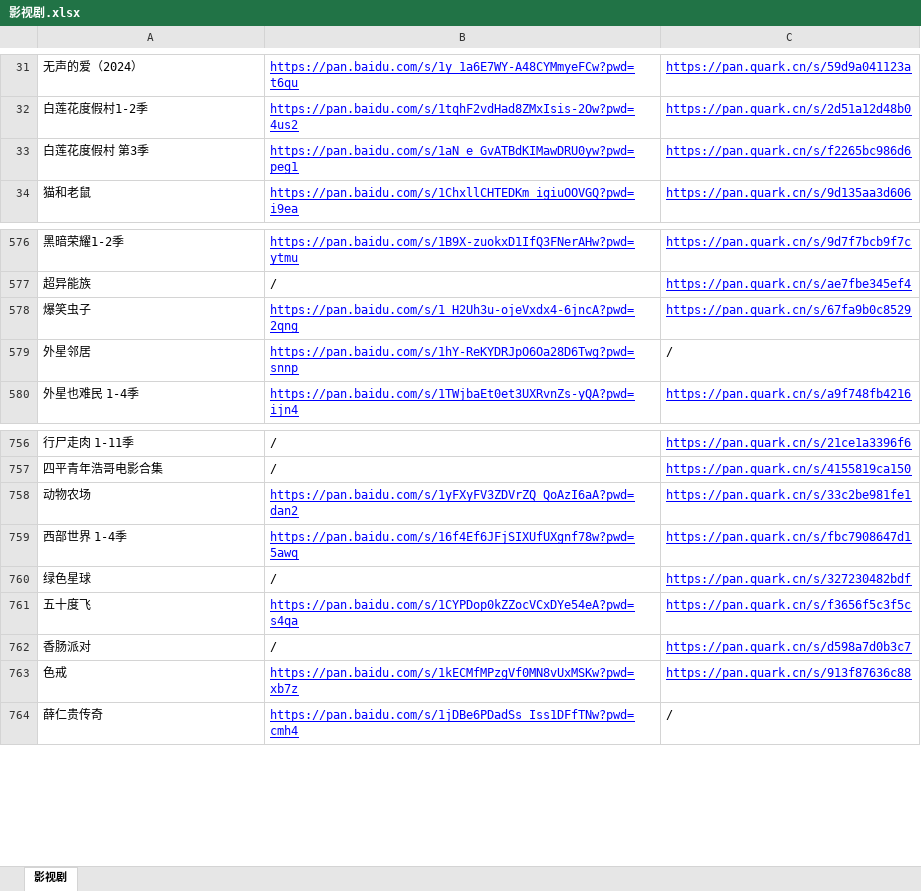
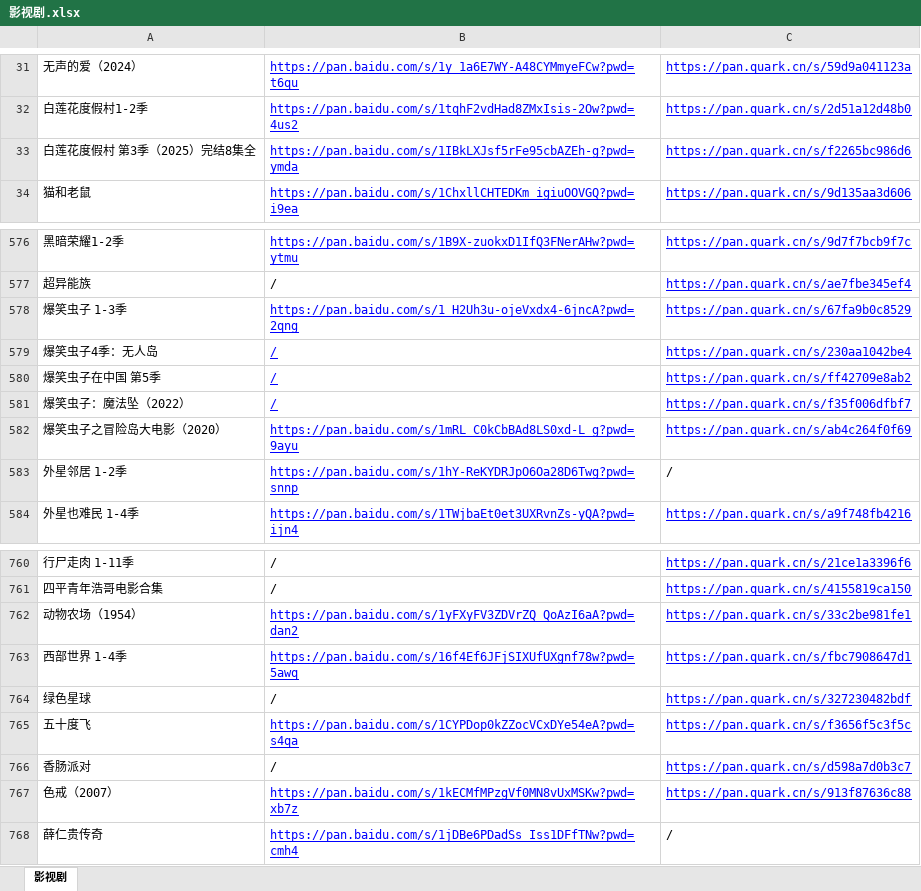
Before and after one commit to KPI0/share, an Excel workbook: 影视剧.xlsx, sheet 影视剧, drawn as a sheet; only a part is shown, gaps mark what is left out; values as stored, in another font and other column widths than the file's, no borders; addresses are those after the commit; the diff covers the shown part only; the diff names each change by its address in the sheet, - before the commit and + after, or states it on an @@ line.

```diff
--- a/影视剧.xlsx (sheet 影视剧)
+++ b/影视剧.xlsx (sheet 影视剧)
-A33: 白莲花度假村 第3季
+A33: 白莲花度假村 第3季（2025）完结8集全
-B33: https://pan.baidu.com/s/1aN_e_GvATBdKIMawDRU0yw?pwd=peg1
+B33: https://pan.baidu.com/s/1IBkLXJsf5rFe95cbAZEh-g?pwd=ymda
-A578: 爆笑虫子
+A578: 爆笑虫子 1-3季
+row 579: 爆笑虫子4季：无人岛 | / | https://pan.quark.cn/s/230aa1042be4
+row 580: 爆笑虫子在中国 第5季 | / | https://pan.quark.cn/s/ff42709e8ab2
+row 581: 爆笑虫子：魔法坠（2022） | / | https://pan.quark.cn/s/f35f006dfbf7
+row 582: 爆笑虫子之冒险岛大电影（2020） | https://pan.baidu.com/s/1mRL_C0kCbBAd8LS0xd-L_g?pwd=9ayu | https://pan.quark.cn/s/ab4c264f0f69
-A583: 外星邻居
+A583: 外星邻居 1-2季
-A762: 动物农场
+A762: 动物农场（1954）
-A767: 色戒
+A767: 色戒（2007）
```
Also changed, not shown: 27 added rows elsewhere in this sheet, 1 other file.
